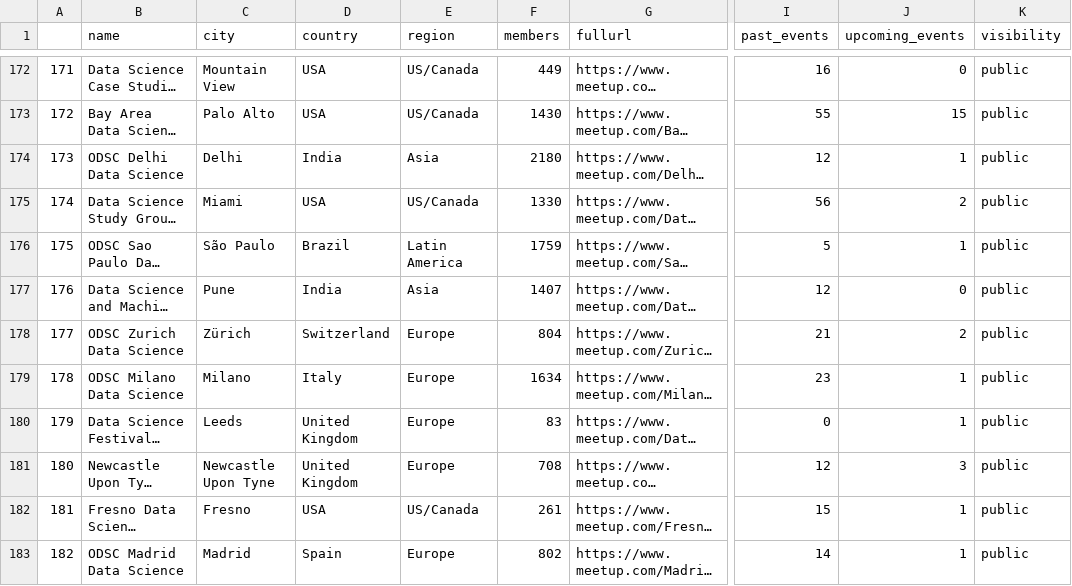
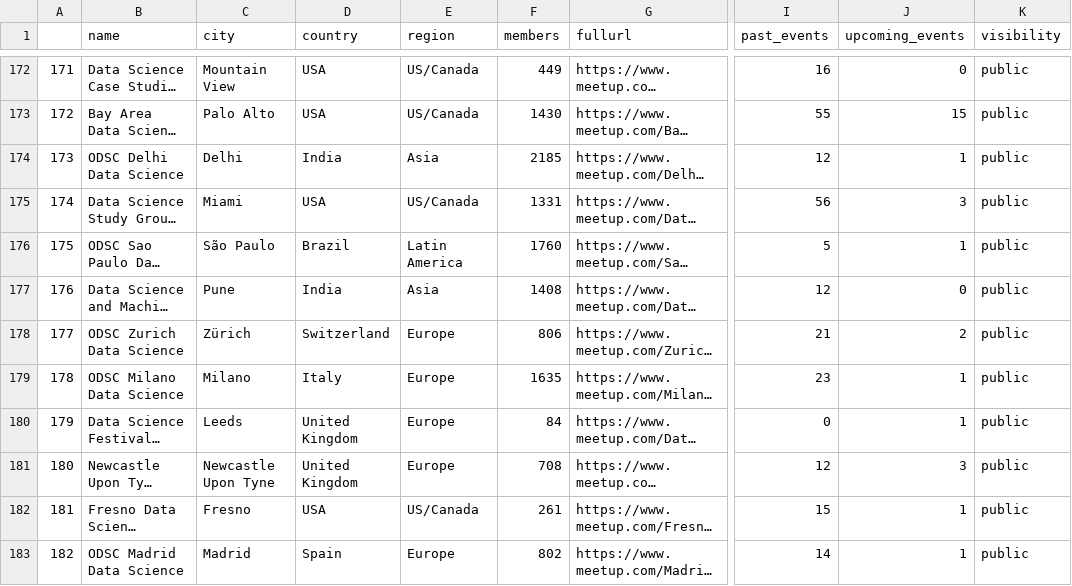
Before and after one commit to r-community/user-groups, a CSV file: docs/data/rugs.csv, drawn as a sheet; only a part is shown, gaps mark what is left out; long unchanged cells end in …; the diff covers the shown part only; the diff names each change by its address in the sheet, - before the commit and + after, or states it on an @@ line.

```diff
--- a/docs/data/rugs.csv
+++ b/docs/data/rugs.csv
@@ column A renumbered between rows 16 and 833 @@
-F174 (members): 2180
+F174 (members): 2185
-F175 (members): 1330
+F175 (members): 1331
-J175 (upcoming_events): 2
+J175 (upcoming_events): 3
-F176 (members): 1759
+F176 (members): 1760
-F177 (members): 1407
+F177 (members): 1408
-F178 (members): 804
+F178 (members): 806
-F179 (members): 1634
+F179 (members): 1635
-F180 (members): 83
+F180 (members): 84
```
Also changed, not shown: 3 added rows, 3 removed rows, 14 moved rows and 91 edited cells elsewhere in this file, docs/data/rladies.csv, 4 other files.
